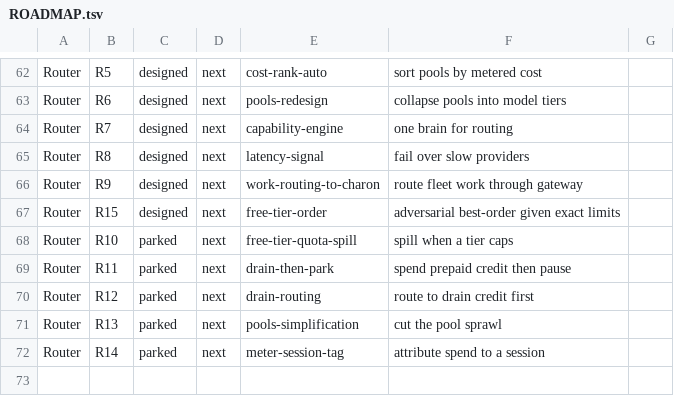
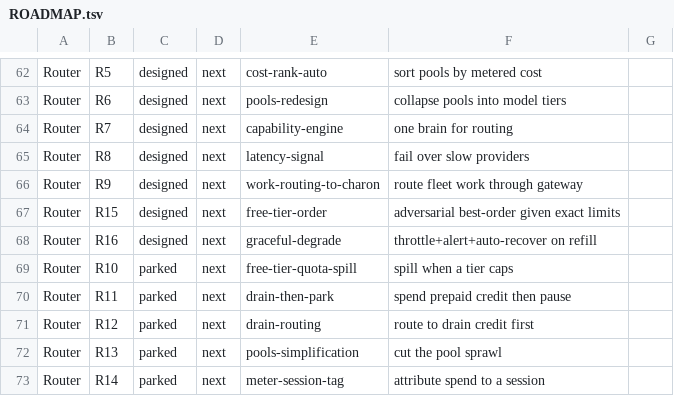
Before and after one commit to SLOP-Platform/charon, a TSV file: fleet/state/ROADMAP.tsv, drawn as a sheet; only a part is shown, gaps mark what is left out.

Commit message:
ROUTER R16 graceful-degrade: North Star — throttle-as-backpressure + degradation alert/refill + auto-recover on refill

```diff
--- a/fleet/state/ROADMAP.tsv
+++ b/fleet/state/ROADMAP.tsv
@@ -67,2 +67,3 @@ Router	R9	designed	next	work-routing-to-charon	route fleet work through gateway
 Router	R15	designed	next	free-tier-order	adversarial best-order given exact limits
+Router	R16	designed	next	graceful-degrade	throttle+alert+auto-recover on refill
 Router	R10	parked	next	free-tier-quota-spill	spill when a tier caps
```
Also changed, not shown: 1 other file.
